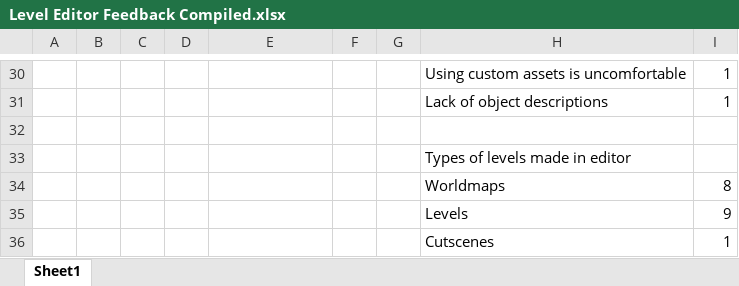
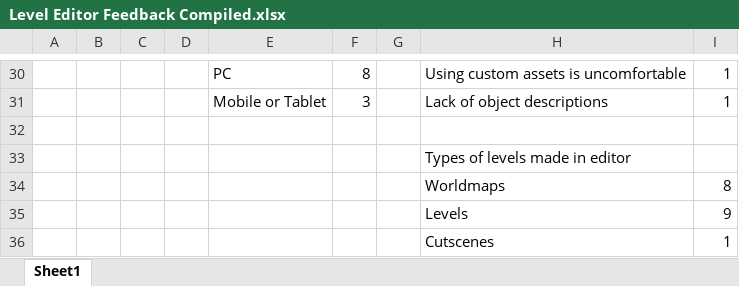
Before and after one commit to Alzter/SuperTux-Classic, an Excel workbook: Documentation/Level Editor/Feedback Survey/Level Editor Feedback Compiled.xlsx, sheet Sheet1, drawn as a sheet; only a part is shown, gaps mark what is left out; values as stored, in another font and other column widths than the file's, no cell formats; the diff covers the shown part only; the diff names each change by its address in the sheet, - before the commit and + after, or states it on an @@ line.

```diff
--- a/Documentation/Level Editor/Feedback Survey/Level Editor Feedback Compiled.xlsx (sheet Sheet1)
+++ b/Documentation/Level Editor/Feedback Survey/Level Editor Feedback Compiled.xlsx (sheet Sheet1)
-E30: (empty)
+E30: PC
-F30: (empty)
+F30: 8
-E31: (empty)
+E31: Mobile or Tablet
-F31: (empty)
+F31: 3
```
Also changed, not shown: 44 edited cells elsewhere in this sheet, cell formats.
